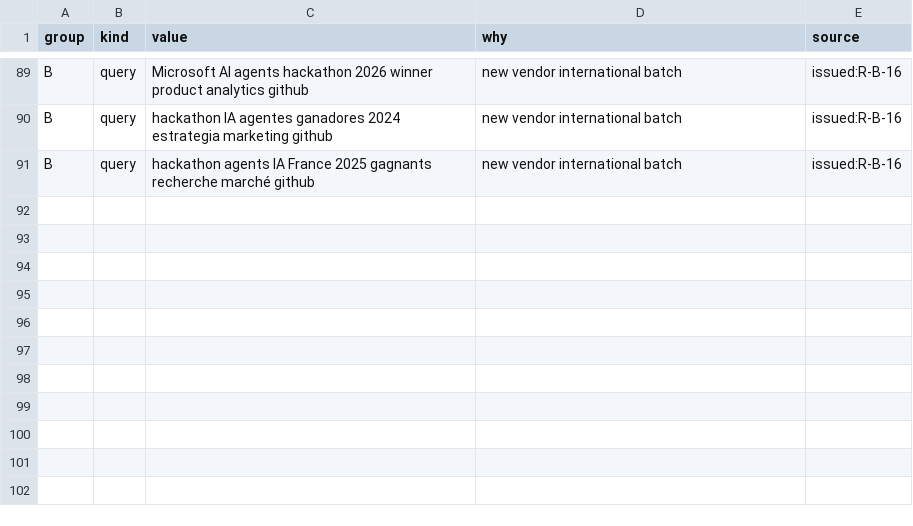
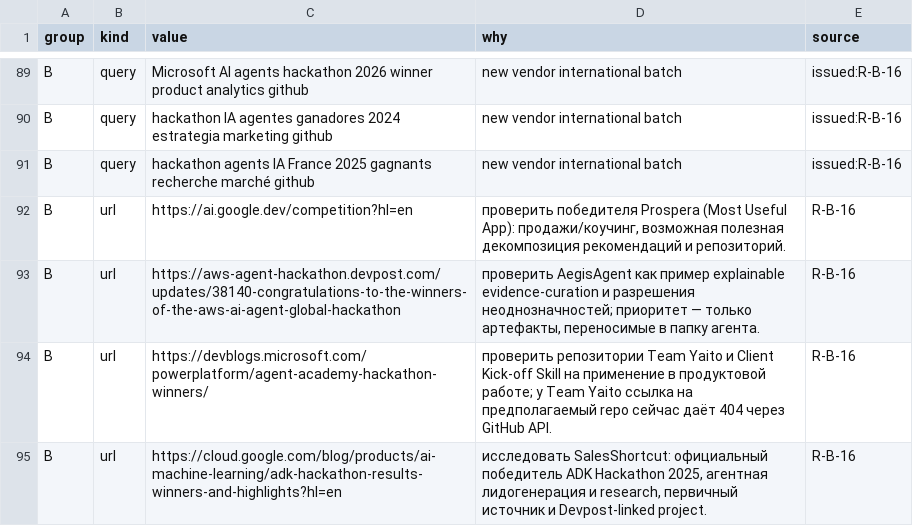
Before and after one commit to Shalioner/mgimo-hackathon, a TSV file: docs/night/research/queue.tsv, drawn as a sheet; only a part is shown, gaps mark what is left out; the diff names each change by its address in the sheet, - before the commit and + after, or states it on an @@ line.

Commit message:
night: статус и индекс после R-B-16

```diff
--- a/docs/night/research/queue.tsv
+++ b/docs/night/research/queue.tsv
+row 92: B | url | https://ai.google.dev/competition?hl=en | проверить победителя Prospera (Most Useful App): продажи/коучинг, возможная полезная декомпозиция рекомендаций и репозиторий. | R-B-16
+row 93: B | url | https://aws-agent-hackathon.devpost.com/updates/38140-congratulations-to-the-winners-of-the-aws-ai-agent-global-hackathon | проверить AegisAgent как пример explainable evidence-curation и разрешения неоднозначностей; приоритет — только артефакты, переносимые в папку агента. | R-B-16
+row 94: B | url | https://devblogs.microsoft.com/powerplatform/agent-academy-hackathon-winners/ | проверить репозитории Team Yaito и Client Kick-off Skill на применение в продуктовой работе; у Team Yaito ссылка на предполагаемый repo сейчас даёт 404 через GitHub API. | R-B-16
+row 95: B | url | https://cloud.google.com/blog/products/ai-machine-learning/adk-hackathon-results-winners-and-highlights?hl=en | исследовать SalesShortcut: официальный победитель ADK Hackathon 2025, агентная лидогенерация и research, первичный источник и Devpost-linked project. | R-B-16
```
Also changed, not shown: docs/night/research/index.tsv, 2 other files.
